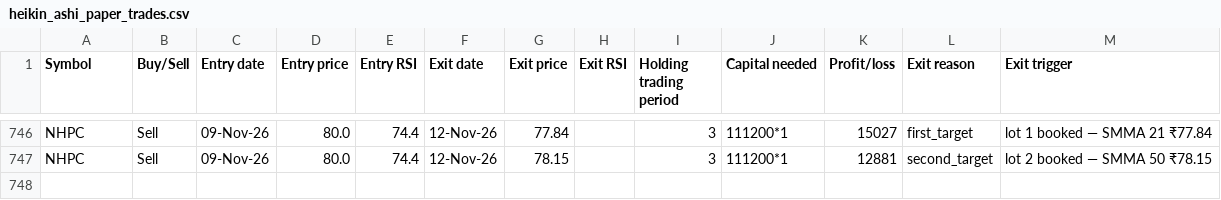
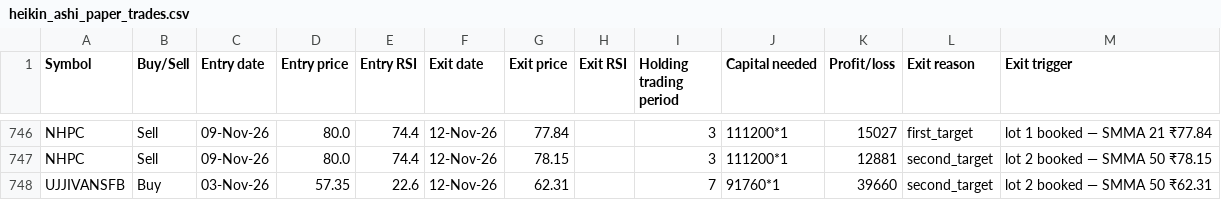
Before and after one commit to AbhilashMunnur/oi-with-stocks, a CSV file: data/heikin_ashi_paper_trades.csv, drawn as a sheet; only a part is shown, gaps mark what is left out.

```diff
--- a/data/heikin_ashi_paper_trades.csv
+++ b/data/heikin_ashi_paper_trades.csv
@@ -747 +747,2 @@ NHPC,Sell,09-Nov-26,80.0,74.4,12-Nov-26,77.84,,3,111200*1,15027,first_target,lot
 NHPC,Sell,09-Nov-26,80.0,74.4,12-Nov-26,78.15,,3,111200*1,12881,second_target,lot 2 booked — SMMA 50 ₹78.15
+UJJIVANSFB,Buy,03-Nov-26,57.35,22.6,12-Nov-26,62.31,,7,91760*1,39660,second_target,lot 2 booked — SMMA 50 ₹62.31
```
Also changed, not shown: 5 other files.
